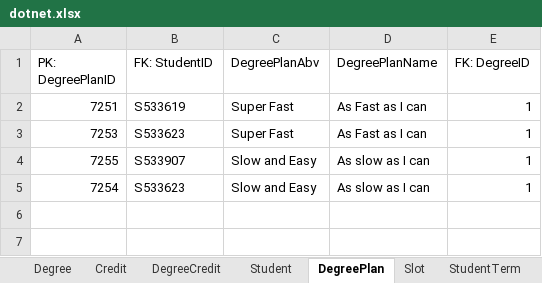
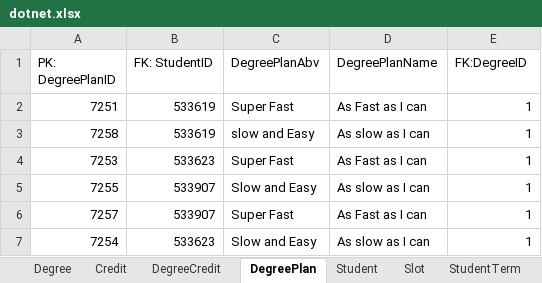
Before and after one commit to vennela-cheekoti/DegreePlan, an Excel workbook: dotnet.xlsx, sheet DegreePlan, drawn as a sheet; values as stored, in another font and other column widths than the file's, no borders; charts and pictures not drawn; addresses are those after the commit; the diff names each change by its address in the sheet, - before the commit and + after, or states it on an @@ line.

```diff
--- a/dotnet.xlsx (sheet DegreePlan)
+++ b/dotnet.xlsx (sheet DegreePlan)
@@ sheet tab order changed: Degree | Credit | DegreeCredit | DegreePlan | Student | Slot | StudentTerm @@
-E1: FK: DegreeID
+E1: FK:DegreeID
-B2 (FK: StudentID): S533619
+B2 (FK: StudentID): 533619
+row 3: 7258 | 533619 | slow and Easy | As slow as I can | 1
-B4 (FK: StudentID): S533623
+B4 (FK: StudentID): 533623
-B5 (FK: StudentID): S533907
+B5 (FK: StudentID): 533907
+row 6: 7257 | 533907 | Super Fast | As Fast as I can | 1
-B7 (FK: StudentID): S533623
+B7 (FK: StudentID): 533623
```
Also changed, not shown: sheet Slot, sheet StudentTerm, sheet Credit, sheet Student, sheet DegreeCredit, charts or pictures.
